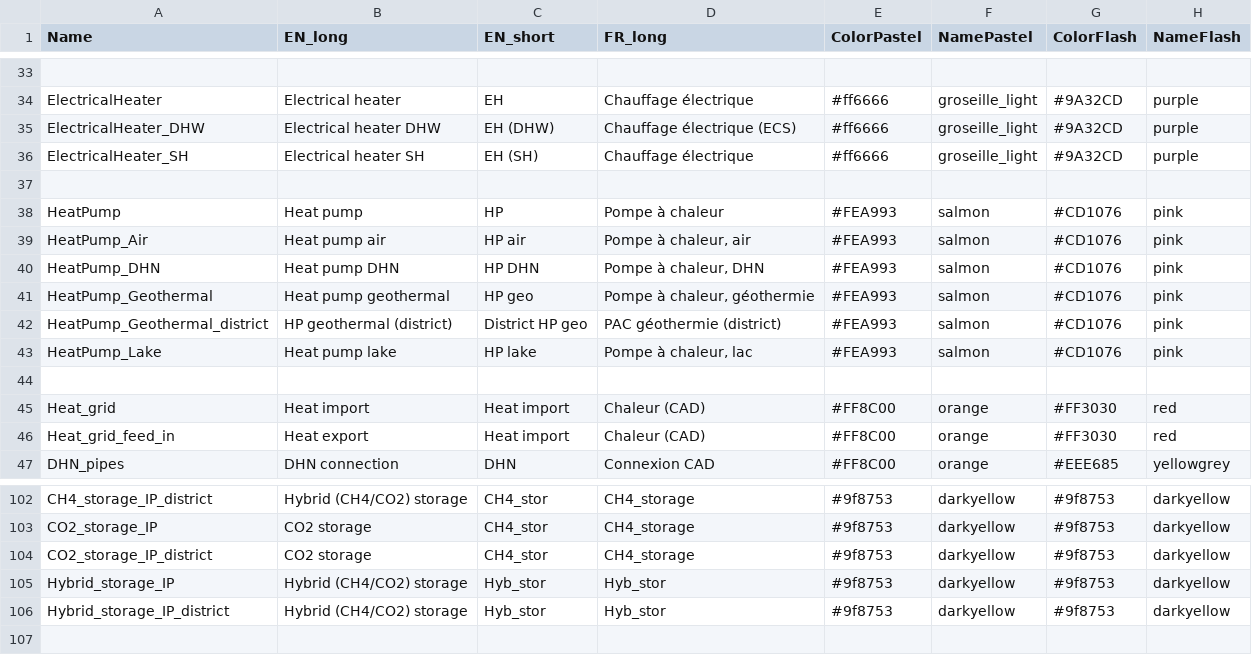
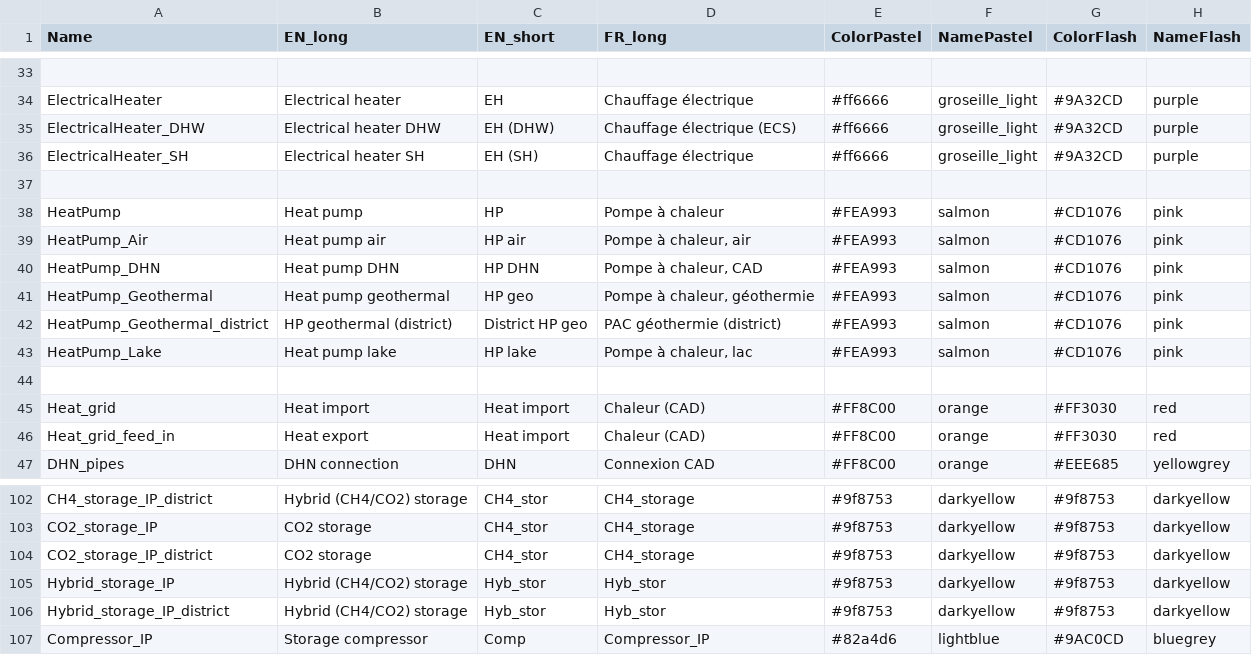
Before and after one commit to IPESE/REHO, a CSV file: reho/plotting/layout.csv, drawn as a sheet; only a part is shown, gaps mark what is left out.

```diff
--- a/reho/plotting/layout.csv
+++ b/reho/plotting/layout.csv
@@ -39,3 +39,3 @@ HeatPump,Heat pump,HP,Pompe à chaleur,#FEA993,salmon,#CD1076,pink
 HeatPump_Air,Heat pump air,HP air,"Pompe à chaleur, air",#FEA993,salmon,#CD1076,pink
-HeatPump_DHN,Heat pump DHN,HP DHN,"Pompe à chaleur, DHN",#FEA993,salmon,#CD1076,pink
+HeatPump_DHN,Heat pump DHN,HP DHN,"Pompe à chaleur, CAD",#FEA993,salmon,#CD1076,pink
 HeatPump_Geothermal,Heat pump geothermal,HP geo,"Pompe à chaleur, géothermie",#FEA993,salmon,#CD1076,pink
@@ -106 +106,2 @@ Hybrid_storage_IP,Hybrid (CH4/CO2) storage,Hyb_stor,Hyb_stor,#9f8753,darkyellow,
 Hybrid_storage_IP_district,Hybrid (CH4/CO2) storage,Hyb_stor,Hyb_stor,#9f8753,darkyellow,#9f8753,darkyellow
+Compressor_IP,Storage compressor,Comp,Compressor_IP,#82a4d6,lightblue,#9AC0CD,bluegrey
```
Also changed, not shown: 13 other files.
